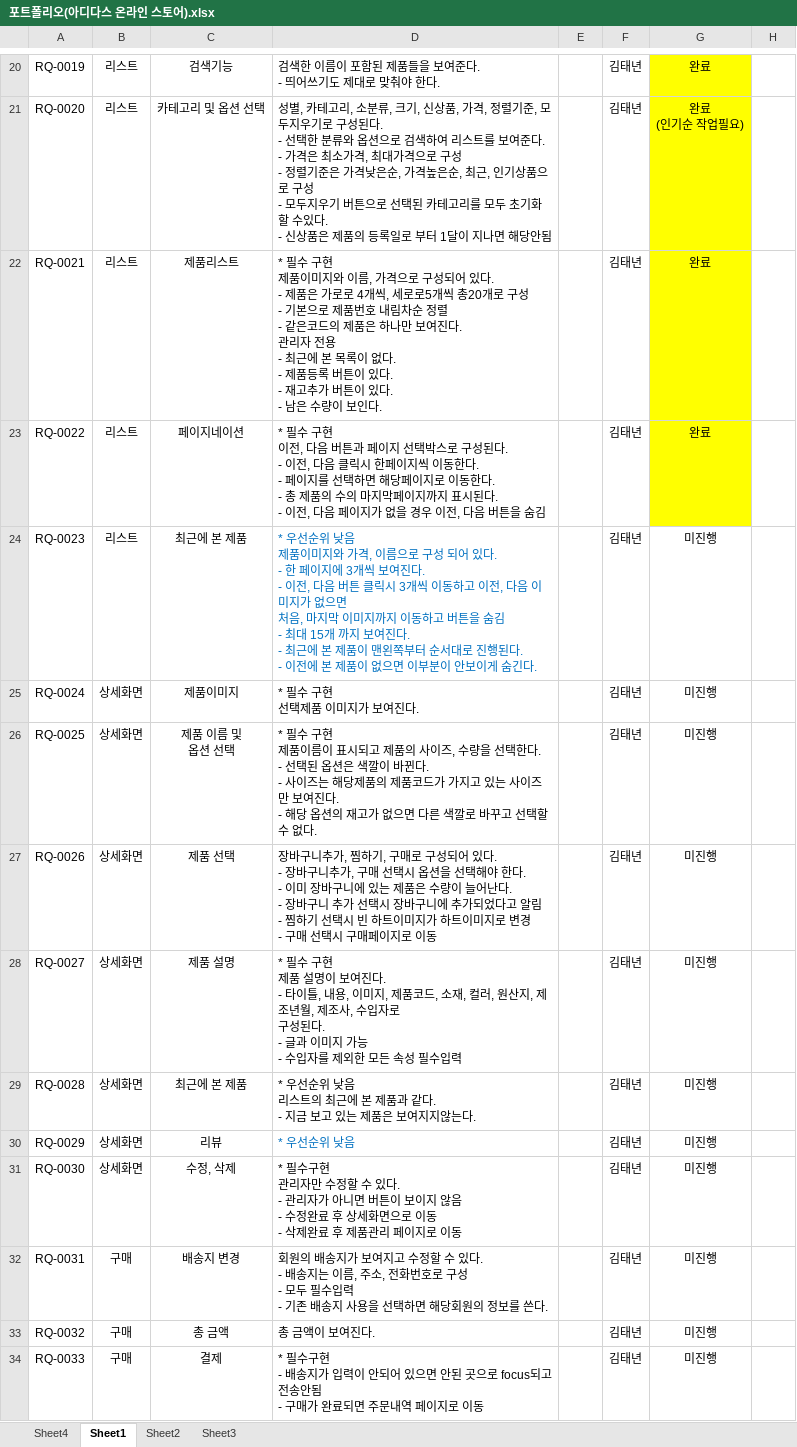
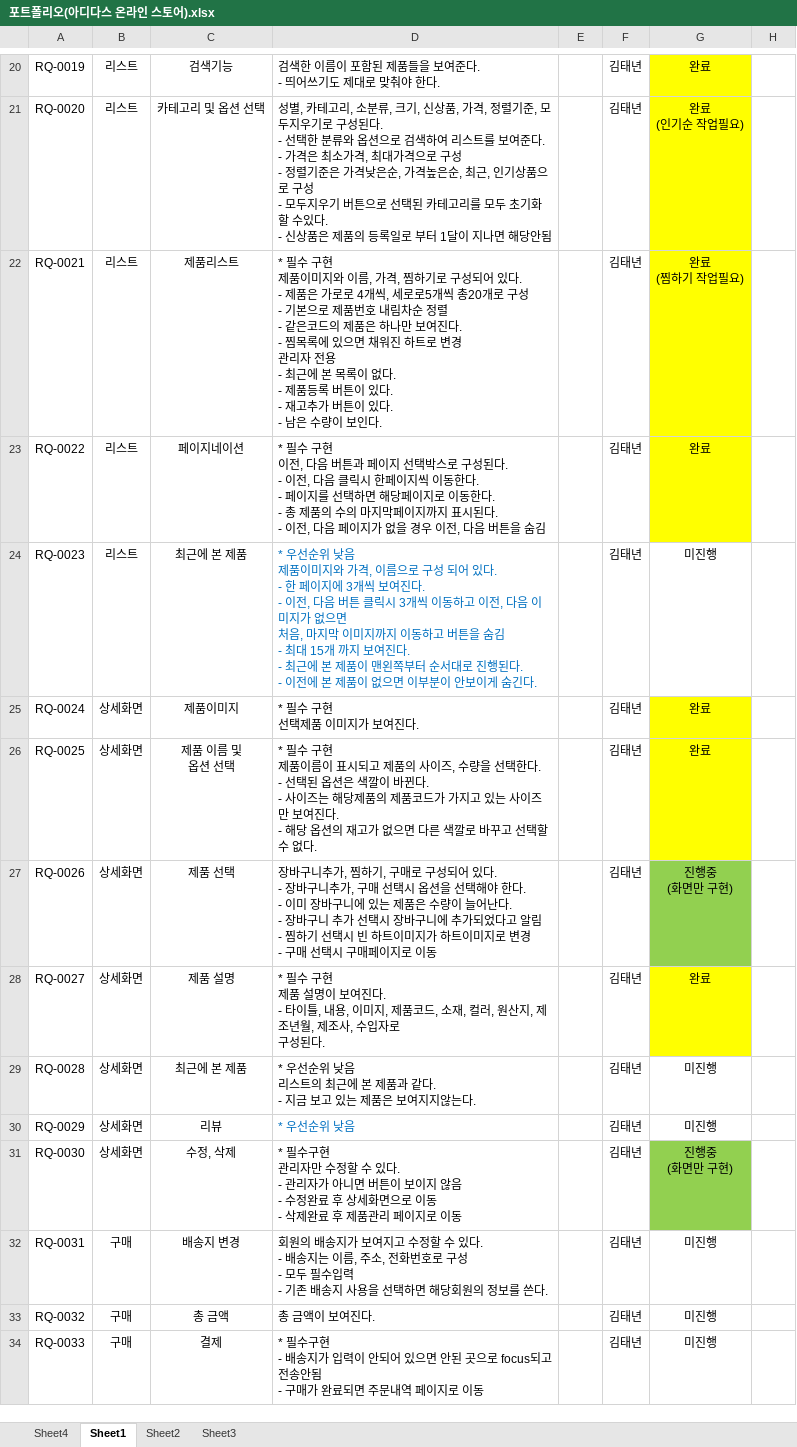
Before and after one commit to KIMTAENYEON/adidas_store_tn, an Excel workbook: 포트폴리오(아디다스 온라인 스토어).xlsx, sheet Sheet1, drawn as a sheet; only a part is shown, gaps mark what is left out; values as stored, in another font and other column widths than the file's, no borders; ↵ is a line break in a cell; the diff names each change by its address in the sheet, - before the commit and + after, or states it on an @@ line.

Commit message:
포트폴리오 요구사항 명세서 (아디다스온라인스토어)

```diff
--- a/포트폴리오(아디다스 온라인 스토어).xlsx (sheet Sheet1)
+++ b/포트폴리오(아디다스 온라인 스토어).xlsx (sheet Sheet1)
-D22: …름, 가격으로 구성되어 있다. ↵ - 제품은 가로로 4개씩, 세로로5개씩 총20개로 구성 ↵ - 기본으로 제품번호 내림차순 정렬 ↵ - 같은코드의 제품은 하나만 보여진다. ↵ 관리자…
+D22: …름, 가격, 찜하기로 구성되어 있다. ↵ - 제품은 가로로 4개씩, 세로로5개씩 총20개로 구성 ↵ - 기본으로 제품번호 내림차순 정렬 ↵ - 같은코드의 제품은 하나만 보여진다. ↵ - 찜목록에 있으면 채워진 하트로 변경 ↵ 관리자…
-G22: 완료
+G22: 완료 ↵ (찜하기 작업필요)
-G25:G26: 미진행
+G25:G26: 완료
-G25:G26 fill: none
+G25:G26 fill: #FFFF00
-G27: 미진행
+G27: 진행중 ↵ (화면만 구현)
-G27 fill: none
+G27 fill: #92D050
-D28: …성된다. ↵ - 글과 이미지 가능 ↵ - 수입자를 제외한 모든 속성 필수입력
+D28: …성된다.
-G28: 미진행
+G28: 완료
-G28 fill: none
+G28 fill: #FFFF00
-G31: 미진행
+G31: 진행중 ↵ (화면만 구현)
-G31 fill: none
+G31 fill: #92D050
```
